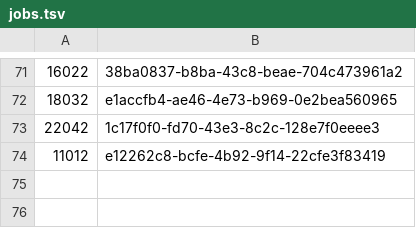
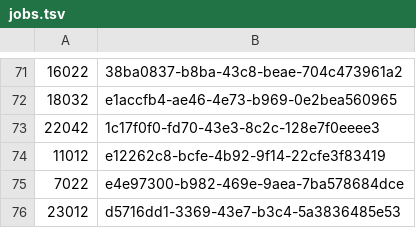
Before and after one commit to Nebrox-klink/OpShot-Studios, a TSV file: THE_GLASS/02_VISUAL_DEVELOPMENT/shot_stills_v001/jobs.tsv, drawn as a sheet; only a part is shown, gaps mark what is left out.

```diff
--- a/THE_GLASS/02_VISUAL_DEVELOPMENT/shot_stills_v001/jobs.tsv
+++ b/THE_GLASS/02_VISUAL_DEVELOPMENT/shot_stills_v001/jobs.tsv
@@ -74 +74,3 @@
 11012	e12262c8-bcfe-4b92-9f14-22cfe3f83419
+7022	e4e97300-b982-469e-9aea-7ba578684dce
+23012	d5716dd1-3369-43e7-b3c4-5a3836485e53
```
Also changed, not shown: THE_GLASS/02_VISUAL_DEVELOPMENT/shot_stills_v001/final_map.tsv, THE_GLASS/06_AI_VIDEO/motion_v001/jobs.tsv, 20 other files.
